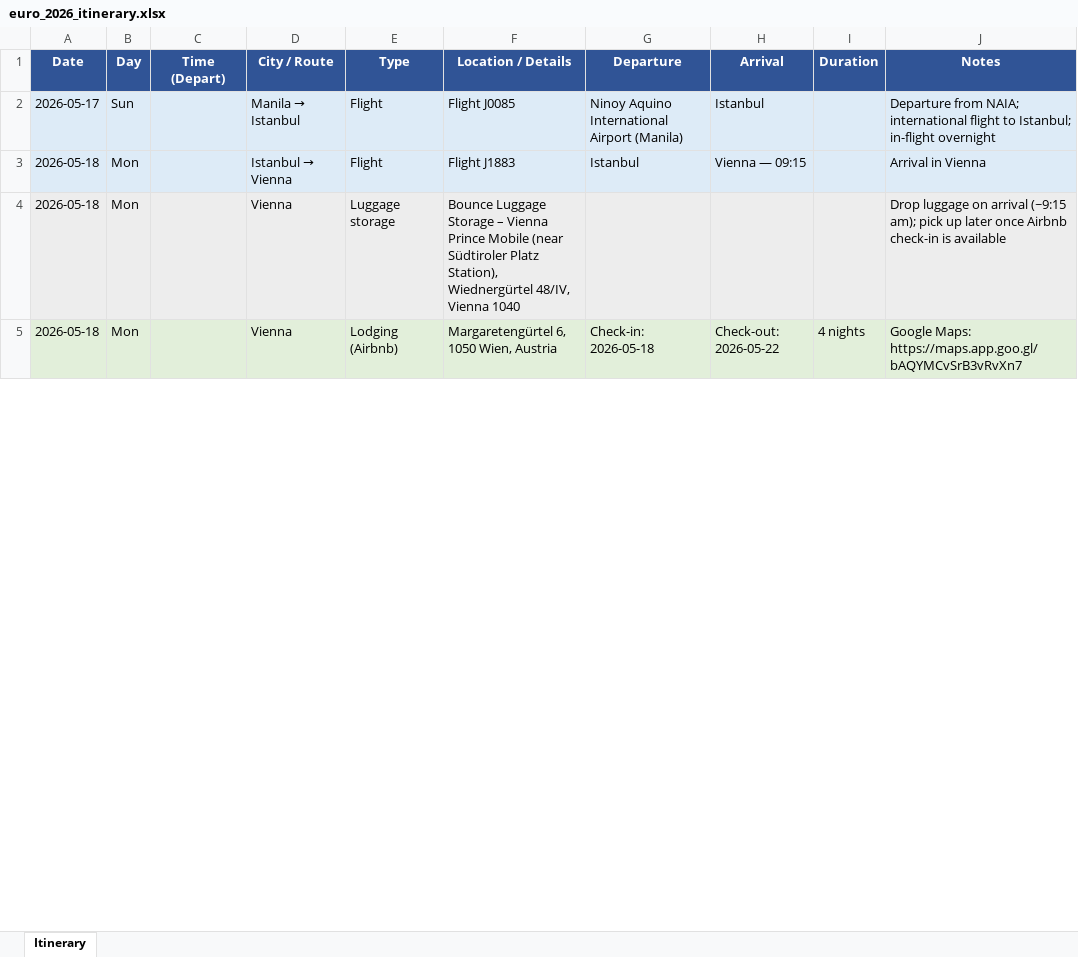
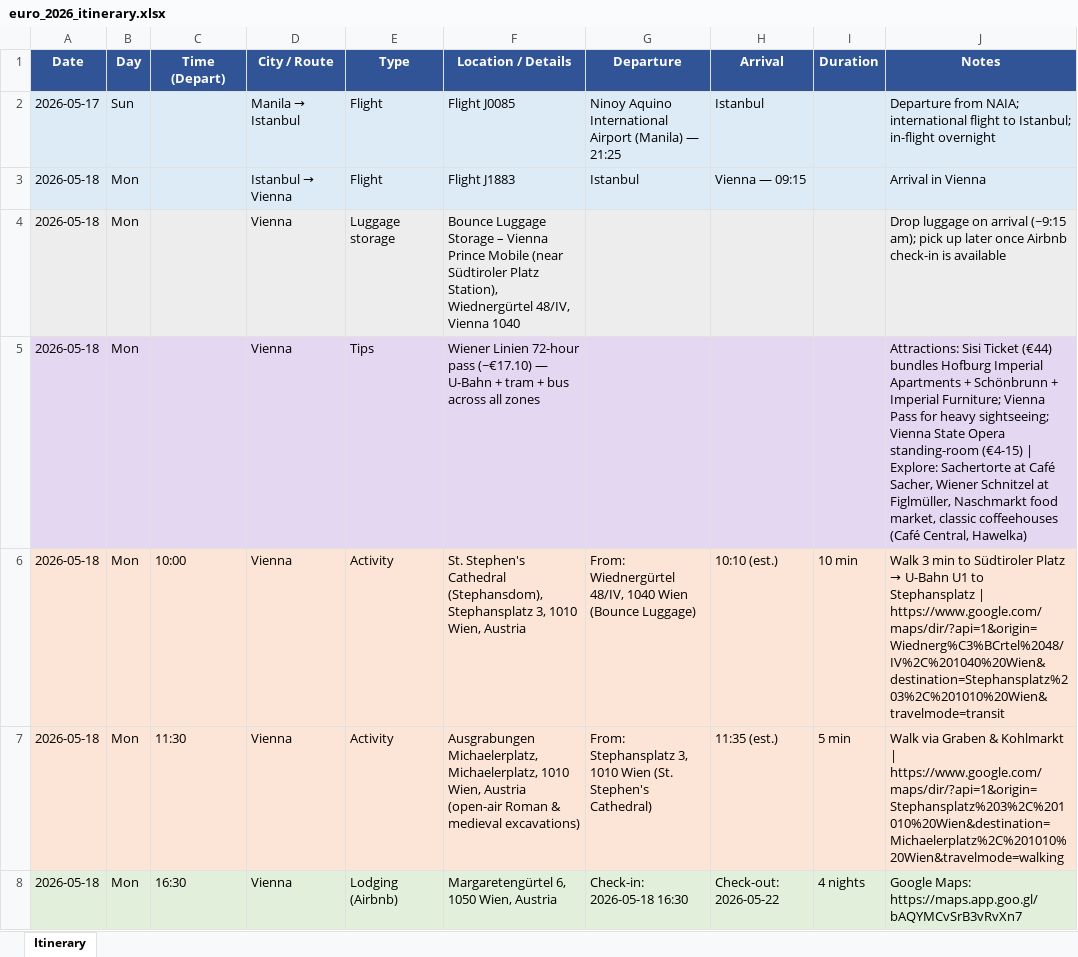
Before and after one commit to manoletgo/euro-2026, an Excel workbook: output/euro_2026_itinerary.xlsx, sheet Itinerary, drawn as a sheet; only a part is shown; values as stored, in another font and other column widths than the file's, no borders; addresses are those after the commit; the diff covers the shown part only; the diff names each change by its address in the sheet, - before the commit and + after, or states it on an @@ line.

```diff
--- a/output/euro_2026_itinerary.xlsx (sheet Itinerary)
+++ b/output/euro_2026_itinerary.xlsx (sheet Itinerary)
-G2 (Departure): …Airport (Manila)
+G2 (Departure): …Airport (Manila) — 21:25
+row 5: 2026-05-18 | Mon |  | Vienna | Tips | Wiener Linien 72-hour pass (~€17.10) — U-Bahn + tram + bus across all zones |  |  |  | Attractions: Sisi Ticket (€44) bundles Hofburg Imperial Apartments + Schönbrunn + Imperial Furniture; Vienna Pass for heavy sightseeing; Vienna State Opera standing-room (€4-15) | Explore: Sachertorte at Café Sacher, Wiener Schnitzel at Figlmüller, Naschmarkt food market, classic coffeehouses (Café Central, Hawelka)
+row 6: 2026-05-18 | Mon | 10:00 | Vienna | Activity | St. Stephen's Cathedral (Stephansdom), Stephansplatz 3, 1010 Wien, Austria | From: Wiednergürtel 48/IV, 1040 Wien (Bounce Luggage) | 10:10 (est.) | 10 min | Walk 3 min to Südtiroler Platz → U-Bahn U1 to Stephansplatz | https://www.google.com/maps/dir/?api=1&origin=Wiednerg%C3%BCrtel%2048/IV%2C%201040%20Wien&destination=Stephansplatz%203%2C%201010%20Wien&travelmode=transit
+row 7: 2026-05-18 | Mon | 11:30 | Vienna | Activity | Ausgrabungen Michaelerplatz, Michaelerplatz, 1010 Wien, Austria (open-air Roman & medieval excavations) | From: Stephansplatz 3, 1010 Wien (St. Stephen's Cathedral) | 11:35 (est.) | 5 min | Walk via Graben & Kohlmarkt | https://www.google.com/maps/dir/?api=1&origin=Stephansplatz%203%2C%201010%20Wien&destination=Michaelerplatz%2C%201010%20Wien&travelmode=walking
-C8 (Time (Depart)): (empty)
+C8 (Time (Depart)): 16:30
-G8 (Departure): Check-in: 2026-05-18
+G8 (Departure): Check-in: 2026-05-18 16:30
```
Also changed, not shown: 16 added rows and 1 removed row elsewhere in this sheet, 11 other files.
